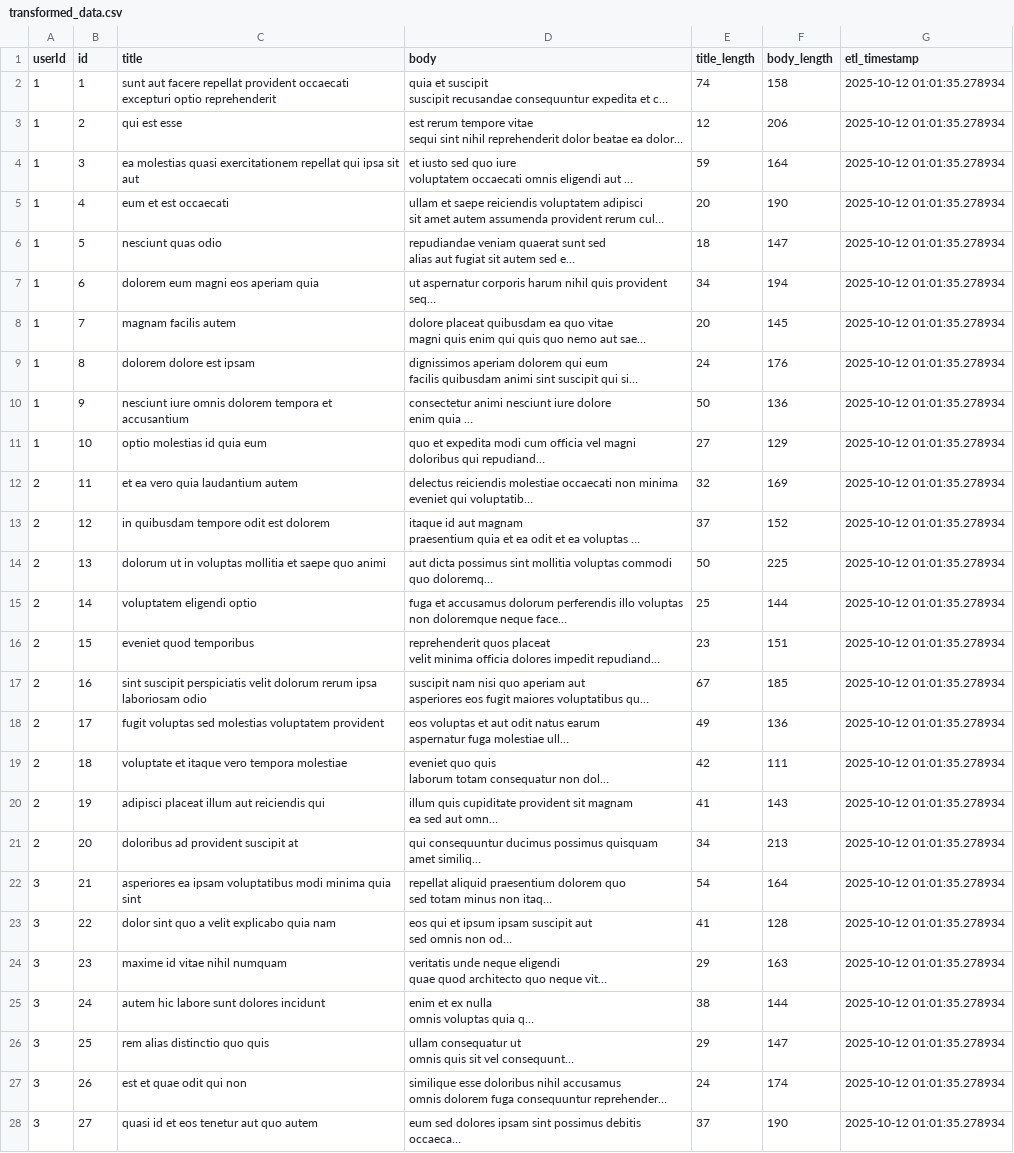
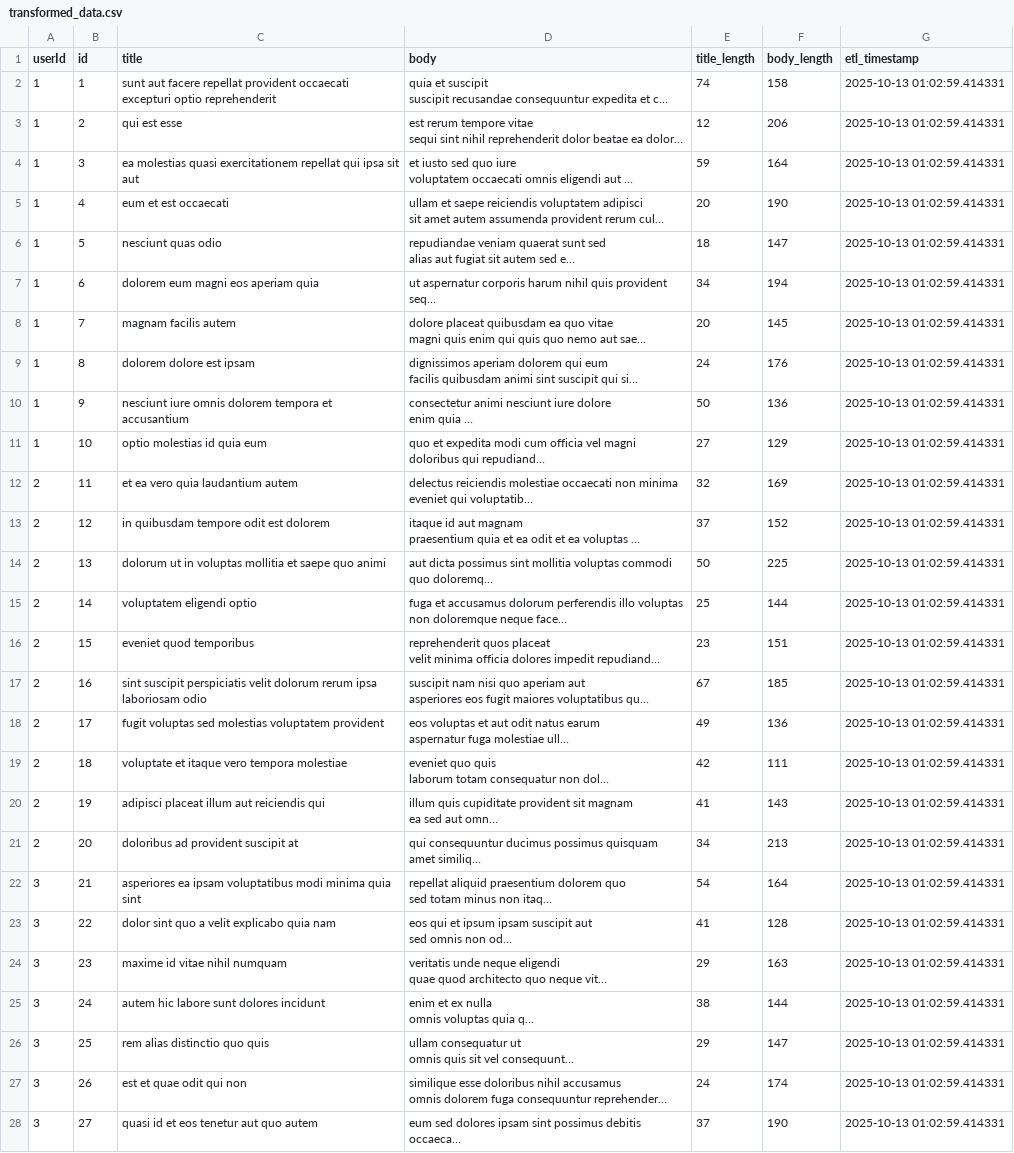
Before and after one commit to AkileshVishnu/Github_Actions-ETL_Pipeline, a CSV file: transformed_data.csv, drawn as a sheet; only a part is shown; long unchanged cells end in …; the diff covers the shown part only; the diff names each change by its address in the sheet, - before the commit and + after, or states it on an @@ line.

```diff
--- a/transformed_data.csv
+++ b/transformed_data.csv
-G2:G28 (etl_timestamp): 2025-10-12 01:01:35.278934
+G2:G28 (etl_timestamp): 2025-10-13 01:02:59.414331
```
Also changed, not shown: 73 edited cells elsewhere in this file, 1 other file.
